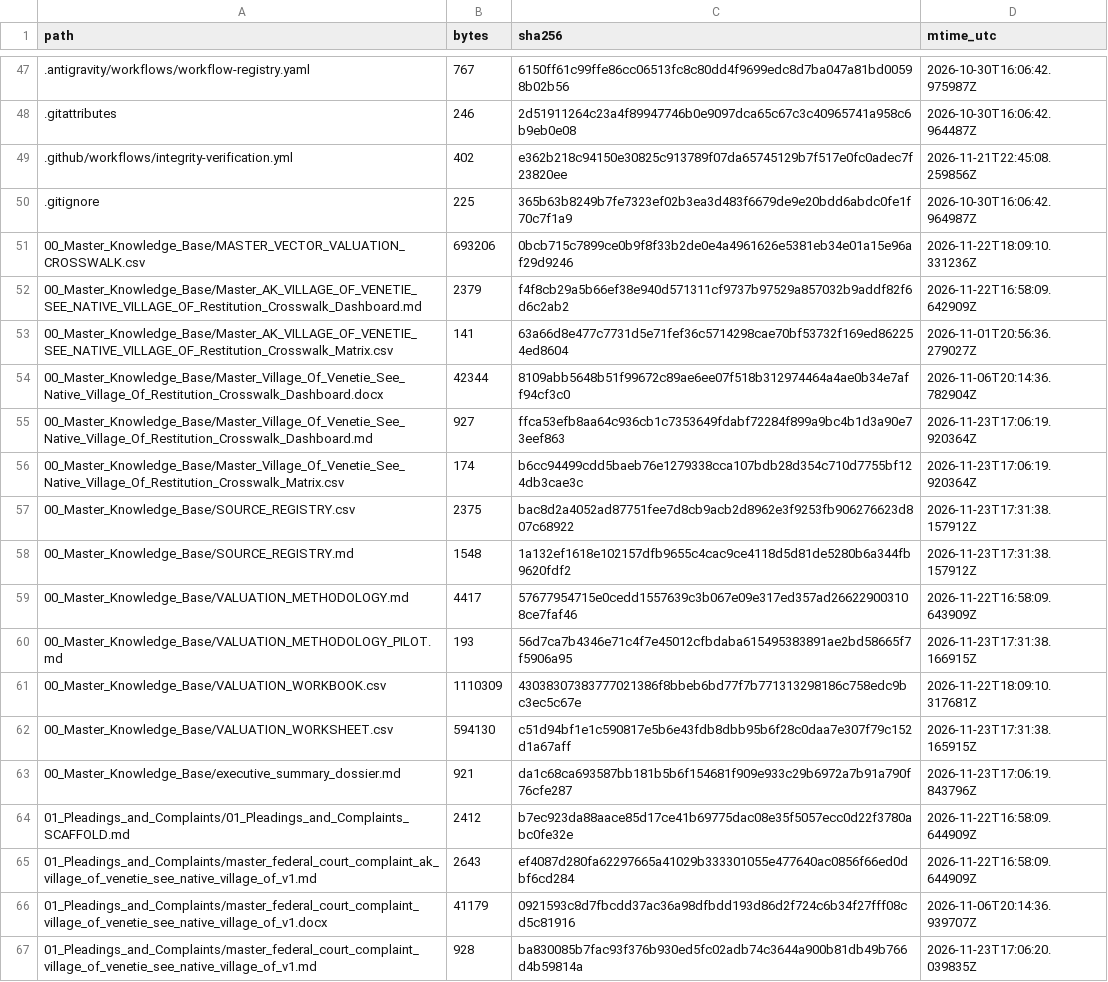
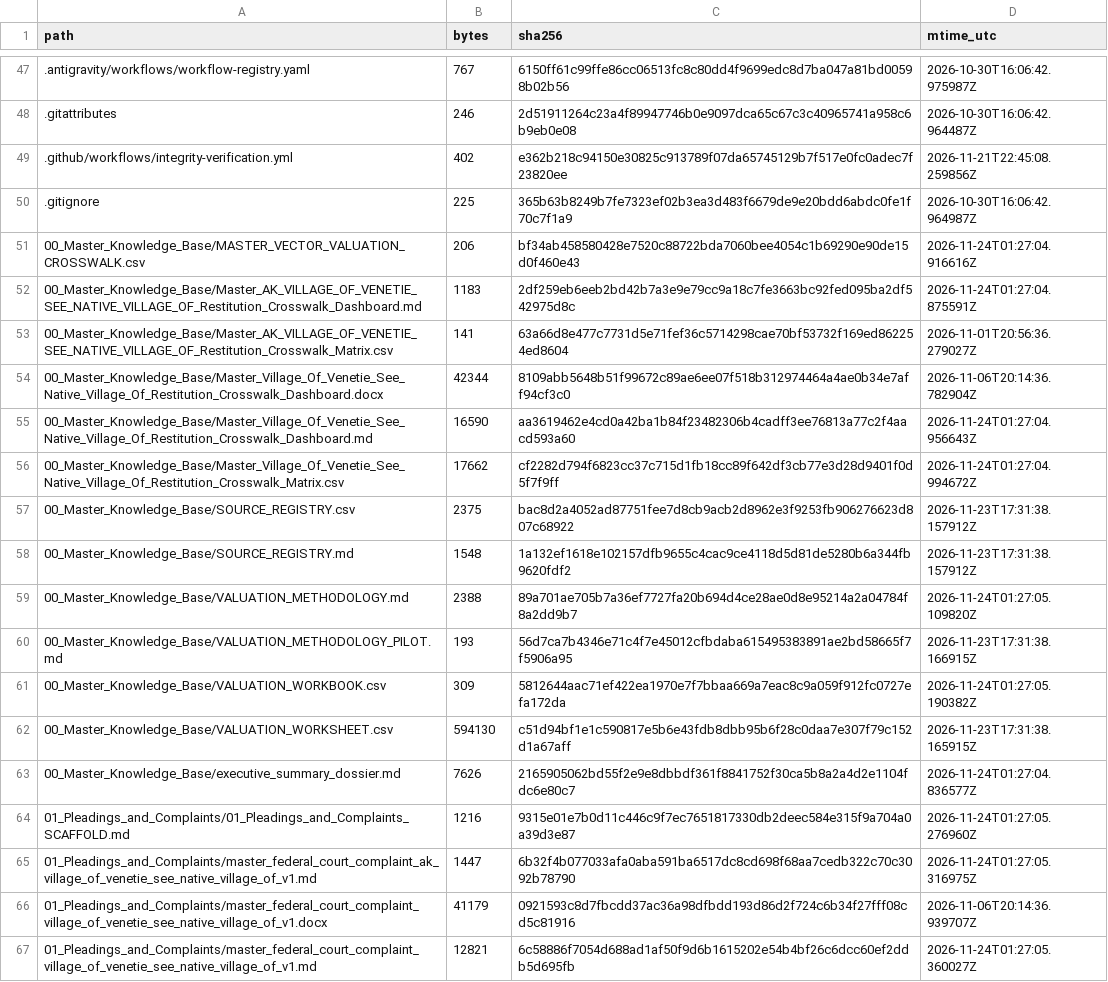
Before and after one commit to GlobalRestitutionAlliance/turtle-island-us-ak-village-of-venetie-see-native-village-of-master-litigation, a CSV file: 99_Archives_and_Manifests/MANIFEST_SHA256.csv, drawn as a sheet; only a part is shown, gaps mark what is left out; the diff covers the shown part only.

```diff
--- a/99_Archives_and_Manifests/MANIFEST_SHA256.csv
+++ b/99_Archives_and_Manifests/MANIFEST_SHA256.csv
@@ -50,18 +50,18 @@ path,bytes,sha256,mtime_utc
 .gitignore,225,365b63b8249b7fe7323ef02b3ea3d483f6679de9e20bdd6abdc0fe1f70c7f1a9,2026-10-30T16:06:42.964987Z
-00_Master_Knowledge_Base/MASTER_VECTOR_VALUATION_CROSSWALK.csv,693206,0bcb715c7899ce0b9f8f33b2de0e4a4961626e5381eb34e01a15e96af29d9246,2026-11-22T18:09:10.331236Z
-00_Master_Knowledge_Base/Master_AK_VILLAGE_OF_VENETIE_SEE_NATIVE_VILLAGE_OF_Restitution_Crosswalk_Dashboard.md,2379,f4f8cb29a5b66ef38e940d571311cf9737b97529a857032b9addf82f6d6c2ab2,2026-11-22T16:58:09.642909Z
+00_Master_Knowledge_Base/MASTER_VECTOR_VALUATION_CROSSWALK.csv,206,bf34ab458580428e7520c88722bda7060bee4054c1b69290e90de15d0f460e43,2026-11-24T01:27:04.916616Z
+00_Master_Knowledge_Base/Master_AK_VILLAGE_OF_VENETIE_SEE_NATIVE_VILLAGE_OF_Restitution_Crosswalk_Dashboard.md,1183,2df259eb6eeb2bd42b7a3e9e79cc9a18c7fe3663bc92fed095ba2df542975d8c,2026-11-24T01:27:04.875591Z
 00_Master_Knowledge_Base/Master_AK_VILLAGE_OF_VENETIE_SEE_NATIVE_VILLAGE_OF_Restitution_Crosswalk_Matrix.csv,141,63a66d8e477c7731d5e71fef36c5714298cae70bf53732f169ed862254ed8604,2026-11-01T20:56:36.279027Z
 00_Master_Knowledge_Base/Master_Village_Of_Venetie_See_Native_Village_Of_Restitution_Crosswalk_Dashboard.docx,42344,8109abb5648b51f99672c89ae6ee07f518b312974464a4ae0b34e7aff94cf3c0,2026-11-06T20:14:36.782904Z
-00_Master_Knowledge_Base/Master_Village_Of_Venetie_See_Native_Village_Of_Restitution_Crosswalk_Dashboard.md,927,ffca53efb8aa64c936cb1c7353649fdabf72284f899a9bc4b1d3a90e73eef863,2026-11-23T17:06:19.920364Z
-00_Master_Knowledge_Base/Master_Village_Of_Venetie_See_Native_Village_Of_Restitution_Crosswalk_Matrix.csv,174,b6cc94499cdd5baeb76e1279338cca107bdb28d354c710d7755bf124db3cae3c,2026-11-23T17:06:19.920364Z
+00_Master_Knowledge_Base/Master_Village_Of_Venetie_See_Native_Village_Of_Restitution_Crosswalk_Dashboard.md,16590,aa3619462e4cd0a42ba1b84f23482306b4cadff3ee76813a77c2f4aacd593a60,2026-11-24T01:27:04.956643Z
+00_Master_Knowledge_Base/Master_Village_Of_Venetie_See_Native_Village_Of_Restitution_Crosswalk_Matrix.csv,17662,cf2282d794f6823cc37c715d1fb18cc89f642df3cb77e3d28d9401f0d5f7f9ff,2026-11-24T01:27:04.994672Z
 00_Master_Knowledge_Base/SOURCE_REGISTRY.csv,2375,bac8d2a4052ad87751fee7d8cb9acb2d8962e3f9253fb906276623d807c68922,2026-11-23T17:31:38.157912Z
 00_Master_Knowledge_Base/SOURCE_REGISTRY.md,1548,1a132ef1618e102157dfb9655c4cac9ce4118d5d81de5280b6a344fb9620fdf2,2026-11-23T17:31:38.157912Z
-00_Master_Knowledge_Base/VALUATION_METHODOLOGY.md,4417,57677954715e0cedd1557639c3b067e09e317ed357ad266229003108ce7faf46,2026-11-22T16:58:09.643909Z
+00_Master_Knowledge_Base/VALUATION_METHODOLOGY.md,2388,89a701ae705b7a36ef7727fa20b694d4ce28ae0d8e95214a2a04784f8a2dd9b7,2026-11-24T01:27:05.109820Z
 00_Master_Knowledge_Base/VALUATION_METHODOLOGY_PILOT.md,193,56d7ca7b4346e71c4f7e45012cfbdaba615495383891ae2bd58665f7f5906a95,2026-11-23T17:31:38.166915Z
-00_Master_Knowledge_Base/VALUATION_WORKBOOK.csv,1110309,43038307383777021386f8bbeb6bd77f7b771313298186c758edc9bc3ec5c67e,2026-11-22T18:09:10.317681Z
+00_Master_Knowledge_Base/VALUATION_WORKBOOK.csv,309,5812644aac71ef422ea1970e7f7bbaa669a7eac8c9a059f912fc0727efa172da,2026-11-24T01:27:05.190382Z
 00_Master_Knowledge_Base/VALUATION_WORKSHEET.csv,594130,c51d94bf1e1c590817e5b6e43fdb8dbb95b6f28c0daa7e307f79c152d1a67aff,2026-11-23T17:31:38.165915Z
-00_Master_Knowledge_Base/executive_summary_dossier.md,921,da1c68ca693587bb181b5b6f154681f909e933c29b6972a7b91a790f76cfe287,2026-11-23T17:06:19.843796Z
-01_Pleadings_and_Complaints/01_Pleadings_and_Complaints_SCAFFOLD.md,2412,b7ec923da88aace85d17ce41b69775dac08e35f5057ecc0d22f3780abc0fe32e,2026-11-22T16:58:09.644909Z
-01_Pleadings_and_Complaints/master_federal_court_complaint_ak_village_of_venetie_see_native_village_of_v1.md,2643,ef4087d280fa62297665a41029b333301055e477640ac0856f66ed0dbf6cd284,2026-11-22T16:58:09.644909Z
+00_Master_Knowledge_Base/executive_summary_dossier.md,7626,2165905062bd55f2e9e8dbbdf361f8841752f30ca5b8a2a4d2e1104fdc6e80c7,2026-11-24T01:27:04.836577Z
+01_Pleadings_and_Complaints/01_Pleadings_and_Complaints_SCAFFOLD.md,1216,9315e01e7b0d11c446c9f7ec7651817330db2deec584e315f9a704a0a39d3e87,2026-11-24T01:27:05.276960Z
+01_Pleadings_and_Complaints/master_federal_court_complaint_ak_village_of_venetie_see_native_village_of_v1.md,1447,6b32f4b077033afa0aba591ba6517dc8cd698f68aa7cedb322c70c3092b78790,2026-11-24T01:27:05.316975Z
 01_Pleadings_and_Complaints/master_federal_court_complaint_village_of_venetie_see_native_village_of_v1.docx,41179,0921593c8d7fbcdd37ac36a98dfbdd193d86d2f724c6b34f27fff08cd5c81916,2026-11-06T20:14:36.939707Z
-01_Pleadings_and_Complaints/master_federal_court_complaint_village_of_venetie_see_native_village_of_v1.md,928,ba830085b7fac93f376b930ed5fc02adb74c3644a900b81db49b766d4b59814a,2026-11-23T17:06:20.039835Z
+01_Pleadings_and_Complaints/master_federal_court_complaint_village_of_venetie_see_native_village_of_v1.md,12821,6c58886f7054d688ad1af50f9d6b1615202e54b4bf26c6dcc60ef2ddb5d695fb,2026-11-24T01:27:05.360027Z
```
Also changed, not shown: 80 edited cells elsewhere in this file, 37 other files.
